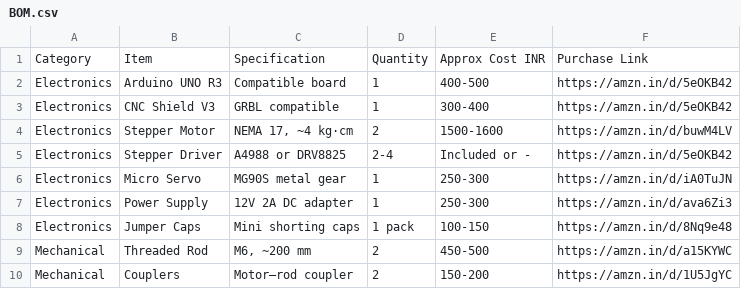
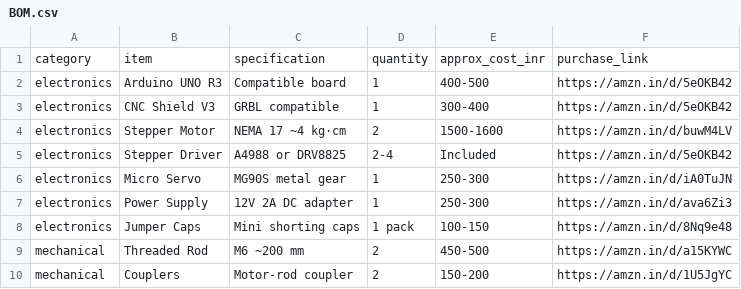
Before and after one commit to mandudhat625-cloud/Mini-Picasso-, a CSV file: BOM.csv, drawn as a sheet.

Commit message:
Update BOM.csv

```diff
--- a/BOM.csv
+++ b/BOM.csv
@@ -1,10 +1,10 @@
-Category,Item,Specification,Quantity,Approx Cost INR,Purchase Link
-Electronics,Arduino UNO R3,Compatible board,1,400-500,https://amzn.in/d/5eOKB42
-Electronics,CNC Shield V3,GRBL compatible,1,300-400,https://amzn.in/d/5eOKB42
-Electronics,Stepper Motor,"NEMA 17, ~4 kg·cm",2,1500-1600,https://amzn.in/d/buwM4LV
-Electronics,Stepper Driver,A4988 or DRV8825,2-4,Included or -,https://amzn.in/d/5eOKB42
-Electronics,Micro Servo,MG90S metal gear,1,250-300,https://amzn.in/d/iA0TuJN
-Electronics,Power Supply,12V 2A DC adapter,1,250-300,https://amzn.in/d/ava6Zi3
-Electronics,Jumper Caps,Mini shorting caps,1 pack,100-150,https://amzn.in/d/8Nq9e48
-Mechanical,Threaded Rod,"M6, ~200 mm",2,450-500,https://amzn.in/d/a15KYWC
-Mechanical,Couplers,Motor–rod coupler,2,150-200,https://amzn.in/d/1U5JgYC
+category,item,specification,quantity,approx_cost_inr,purchase_link
+electronics,Arduino UNO R3,Compatible board,1,400-500,https://amzn.in/d/5eOKB42
+electronics,CNC Shield V3,GRBL compatible,1,300-400,https://amzn.in/d/5eOKB42
+electronics,Stepper Motor,"NEMA 17 ~4 kg·cm",2,1500-1600,https://amzn.in/d/buwM4LV
+electronics,Stepper Driver,A4988 or DRV8825,2-4,Included,https://amzn.in/d/5eOKB42
+electronics,Micro Servo,MG90S metal gear,1,250-300,https://amzn.in/d/iA0TuJN
+electronics,Power Supply,12V 2A DC adapter,1,250-300,https://amzn.in/d/ava6Zi3
+electronics,Jumper Caps,Mini shorting caps,1 pack,100-150,https://amzn.in/d/8Nq9e48
+mechanical,Threaded Rod,"M6 ~200 mm",2,450-500,https://amzn.in/d/a15KYWC
+mechanical,Couplers,Motor-rod coupler,2,150-200,https://amzn.in/d/1U5JgYC
```
